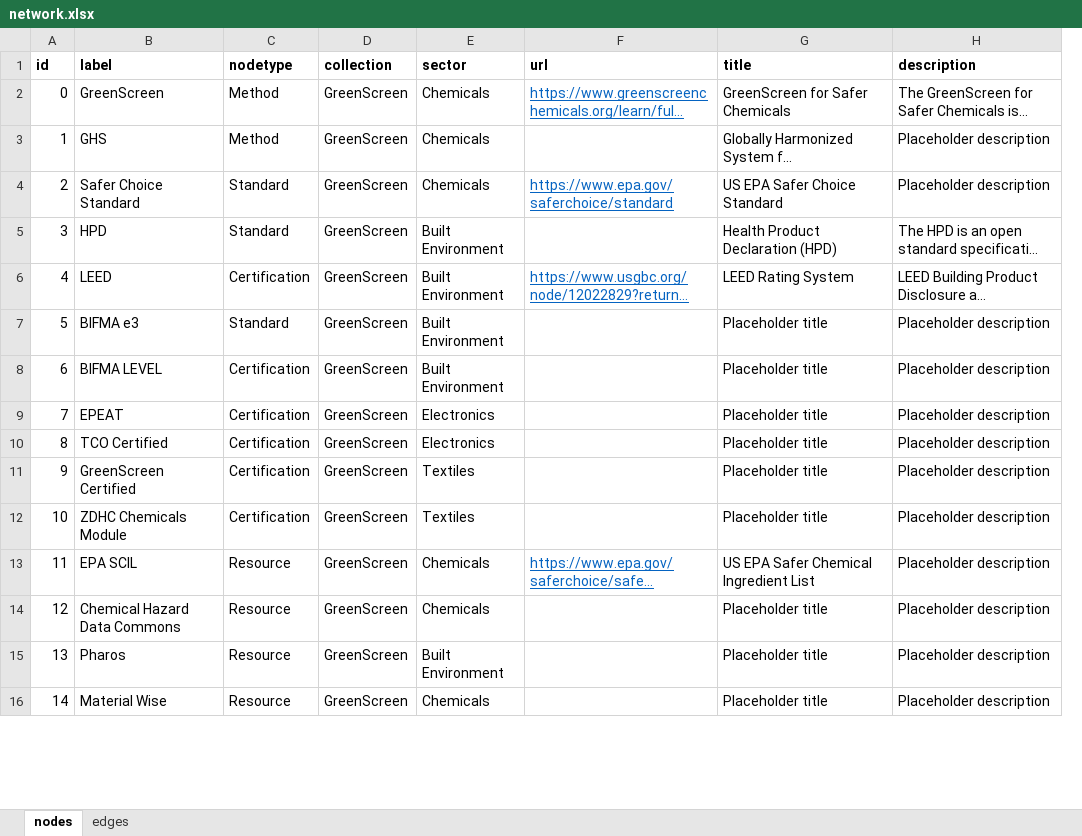
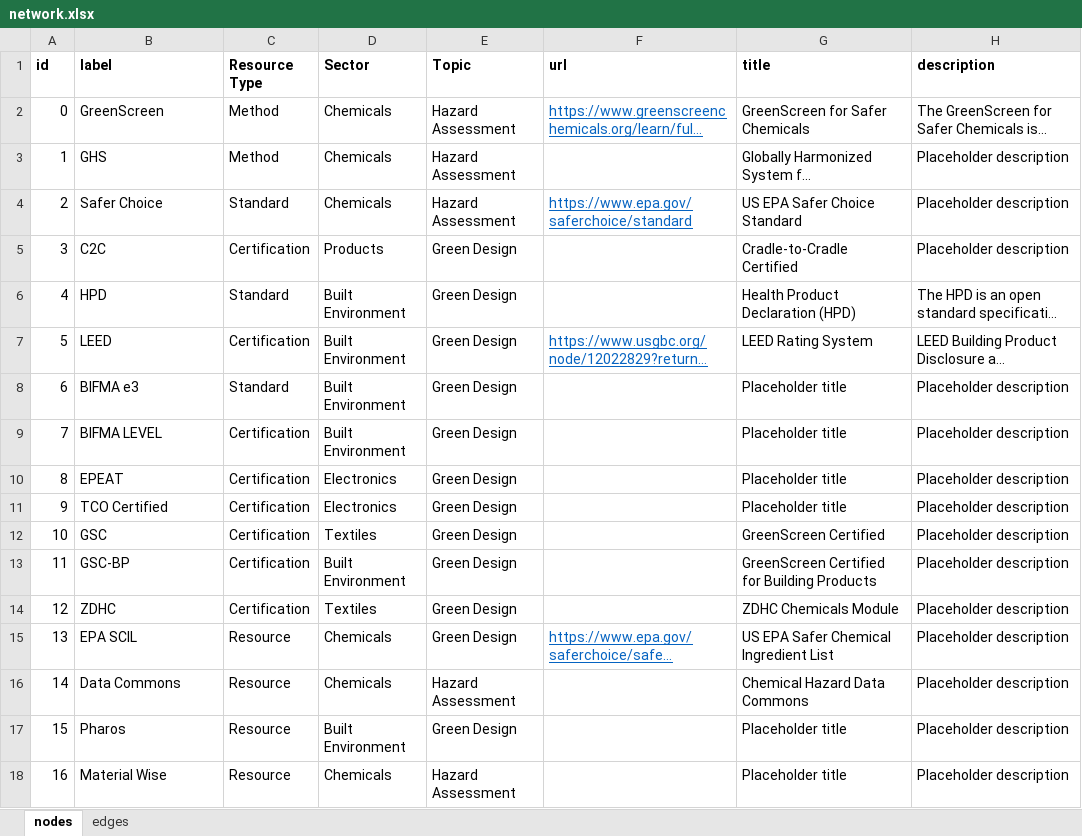
Before and after one commit to akokai/safer-chemicals-network, an Excel workbook: network.xlsx, sheet nodes, drawn as a sheet; only a part is shown; long unchanged cells end in …; values as stored, in another font and other column widths than the file's, no borders; removed rows and columns are numbered as before the commit, all else as after; the diff covers the shown part only; the diff names each change by its address in the sheet, - before the commit and + after, or states it on an @@ line.

Commit message:
Add positional force to group nodes categorically

```diff
--- a/network.xlsx (sheet nodes)
+++ b/network.xlsx (sheet nodes)
-column D (collection), rows 2-16: all GreenScreen
+column E (Topic), rows 2-4: all Hazard Assessment; rows 6-12: all Green Design; rows 14-18: Green Design | Green Design | Hazard Assessment | Green Design | Hazard Assessment
-C1: nodetype
+C1: Resource Type
-D1: sector
+D1: Sector
-B4 (label): Safer Choice Standard
+B4 (label): Safer Choice
+row 5: 3 | C2C | Certification | Products | Green Design |  | Cradle-to-Cradle Certified | Placeholder description
@@ column A (id) renumbered between rows 6 and 26 @@
-B12 (label): GreenScreen Certified
+B12 (label): GSC
-G12 (title): Placeholder title
+G12 (title): GreenScreen Certified
+row 13: 11 | GSC-BP | Certification | Built Environment | Green Design |  | GreenScreen Certified for Building Products | Placeholder description
-B14 (label): ZDHC Chemicals Module
+B14 (label): ZDHC
-G14 (title): Placeholder title
+G14 (title): ZDHC Chemicals Module
-B16 (label): Chemical Hazard Data Commons
+B16 (label): Data Commons
-G16 (title): Placeholder title
+G16 (title): Chemical Hazard Data Commons
```
Also changed, not shown: 5 added rows, 4 removed rows and 9 edited cells elsewhere in this sheet, sheet edges, formulas that keep their value, 2 other files.
